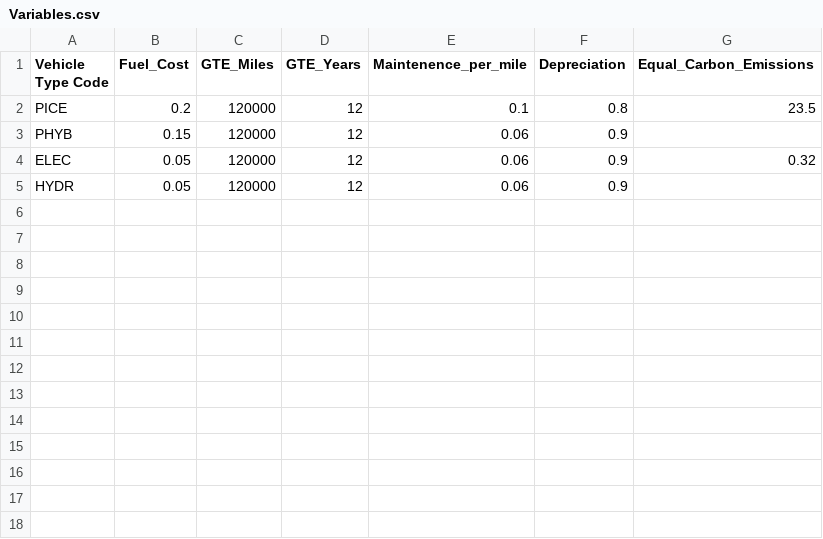
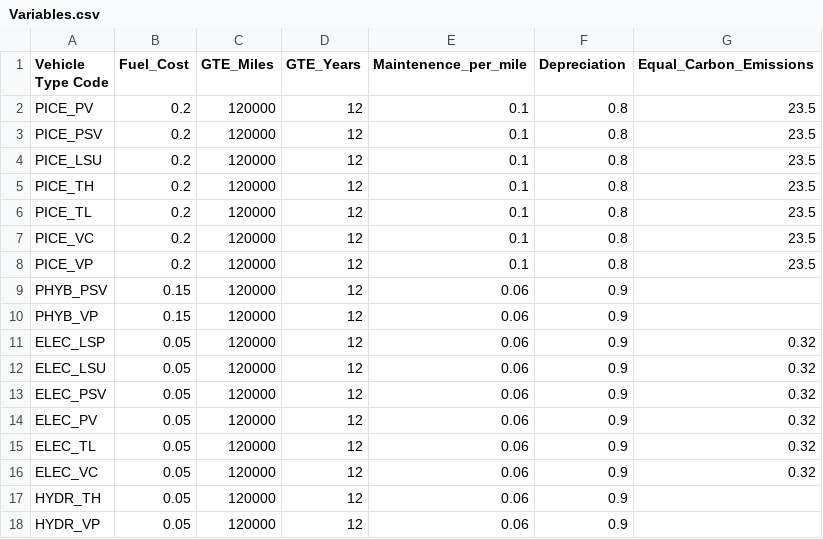
Before and after one commit to lifsheb1/Vehicle_Fleet_Database, a CSV file: db/Variables.csv, drawn as a sheet.

Commit message:
formatted variables csv

```diff
--- a/db/Variables.csv
+++ b/db/Variables.csv
@@ -1,5 +1,18 @@
 Vehicle Type Code,Fuel_Cost,GTE_Miles,GTE_Years,Maintenence_per_mile,Depreciation,Equal_Carbon_Emissions
-PICE,0.2,120000,12,0.1,0.8,23.5
-PHYB,0.15,120000,12,0.06,0.9,
-ELEC,0.05,120000,12,0.06,0.9,0.32
-HYDR,0.05,120000,12,0.06,0.9,
+PICE_PV,0.2,120000,12,0.1,0.8,23.5
+PICE_PSV,0.2,120000,12,0.1,0.8,23.5
+PICE_LSU,0.2,120000,12,0.1,0.8,23.5
+PICE_TH,0.2,120000,12,0.1,0.8,23.5
+PICE_TL,0.2,120000,12,0.1,0.8,23.5
+PICE_VC,0.2,120000,12,0.1,0.8,23.5
+PICE_VP,0.2,120000,12,0.1,0.8,23.5
+PHYB_PSV,0.15,120000,12,0.06,0.9,
+PHYB_VP,0.15,120000,12,0.06,0.9,
+ELEC_LSP,0.05,120000,12,0.06,0.9,0.32
+ELEC_LSU,0.05,120000,12,0.06,0.9,0.32
+ELEC_PSV,0.05,120000,12,0.06,0.9,0.32
+ELEC_PV,0.05,120000,12,0.06,0.9,0.32
+ELEC_TL,0.05,120000,12,0.06,0.9,0.32
+ELEC_VC,0.05,120000,12,0.06,0.9,0.32
+HYDR_TH,0.05,120000,12,0.06,0.9,
+HYDR_VP,0.05,120000,12,0.06,0.9,
```
